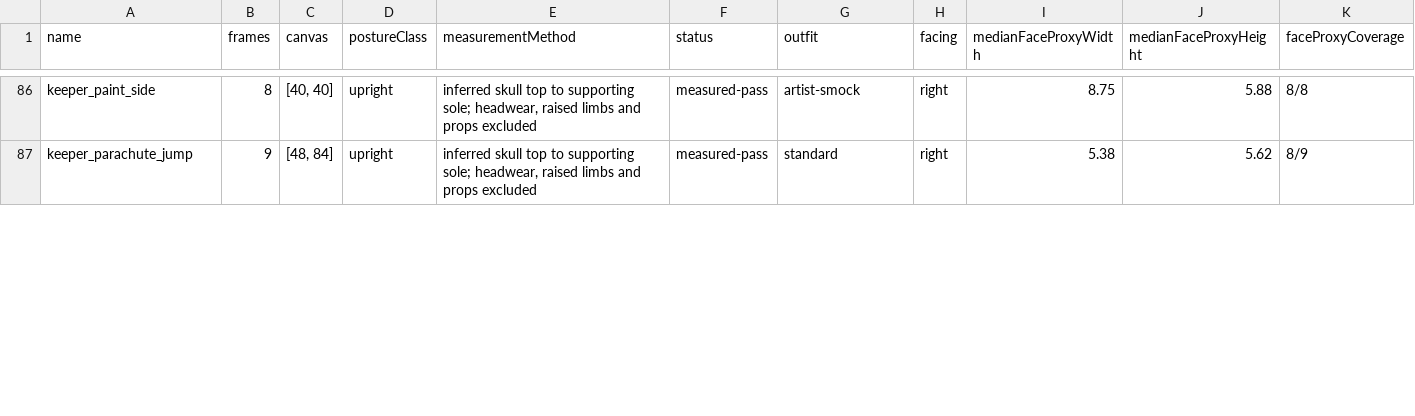
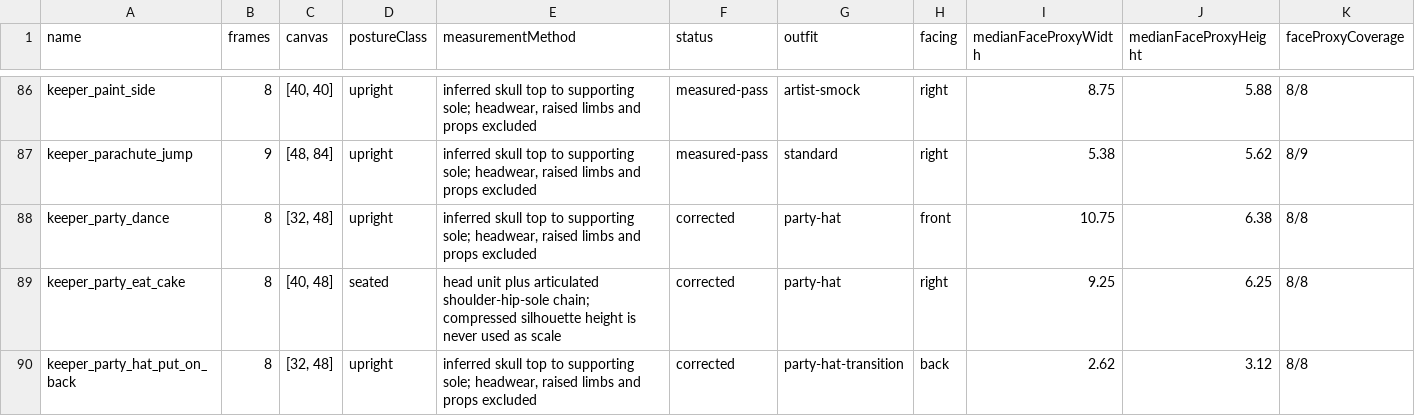
Before and after one commit to frankwwebster-arch/lighthouse-keeper, a CSV file: docs/keeper-scale-audit/keeper-scale-summary.csv, drawn as a sheet; only a part is shown, gaps mark what is left out; rows hold the shown columns only; the diff covers the shown part only; the diff names each change by its address in the sheet, - before the commit and + after, or states it on an @@ line.

Commit message:
Fix animation frame isolation and party variants

```diff
--- a/docs/keeper-scale-audit/keeper-scale-summary.csv
+++ b/docs/keeper-scale-audit/keeper-scale-summary.csv
+row 88: keeper_party_dance | 8 | [32, 48] | upright | inferred skull top to supporting sole; headwear, raised limbs and props excluded | corrected | party-hat | front | 10.75 | 6.38 | 8/8
+row 89: keeper_party_eat_cake | 8 | [40, 48] | seated | head unit plus articulated shoulder-hip-sole chain; compressed silhouette height is never used as scale | corrected | party-hat | right | 9.25 | 6.25 | 8/8
+row 90: keeper_party_hat_put_on_back | 8 | [32, 48] | upright | inferred skull top to supporting sole; headwear, raised limbs and props excluded | corrected | party-hat-transition | back | 2.62 | 3.12 | 8/8
```
Also changed, not shown: 18 edited cells elsewhere in this file, 55 other files.
